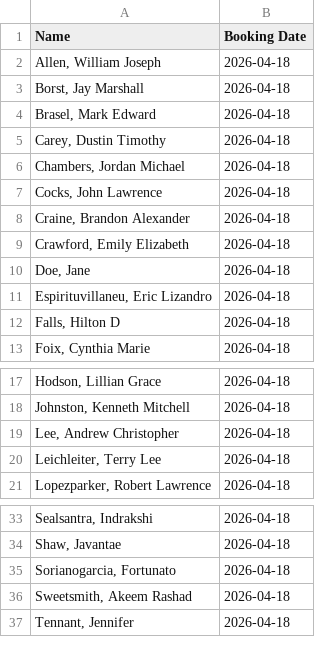
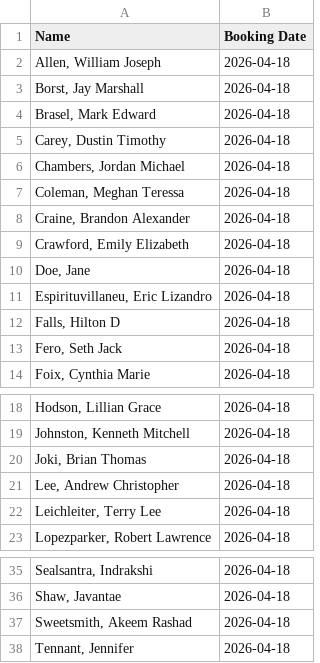
Before and after one commit to NguyenDa18/Portland-Jail-Data-Crawler, a CSV file: csvs/inmate_bookings.csv, drawn as a sheet; only a part is shown, gaps mark what is left out.

```diff
--- a/csvs/inmate_bookings.csv
+++ b/csvs/inmate_bookings.csv
@@ -6,3 +6,3 @@ Name,Booking Date
 "Chambers, Jordan Michael",2026-04-18
-"Cocks, John Lawrence",2026-04-18
+"Coleman, Meghan Teressa",2026-04-18
 "Craine, Brandon Alexander",2026-04-18
@@ -12,2 +12,3 @@ Name,Booking Date
 "Falls, Hilton D",2026-04-18
+"Fero, Seth Jack",2026-04-18
 "Foix, Cynthia Marie",2026-04-18
@@ -18,2 +19,3 @@ Name,Booking Date
 "Johnston, Kenneth Mitchell",2026-04-18
+"Joki, Brian Thomas",2026-04-18
 "Lee, Andrew Christopher",2026-04-18
@@ -34,3 +36,2 @@ Name,Booking Date
 "Shaw, Javantae ",2026-04-18
-"Sorianogarcia, Fortunato ",2026-04-18
 "Sweetsmith, Akeem Rashad",2026-04-18
```
Also changed, not shown: csvs/inmate_charges.csv, csvs/inmate_details.csv.
